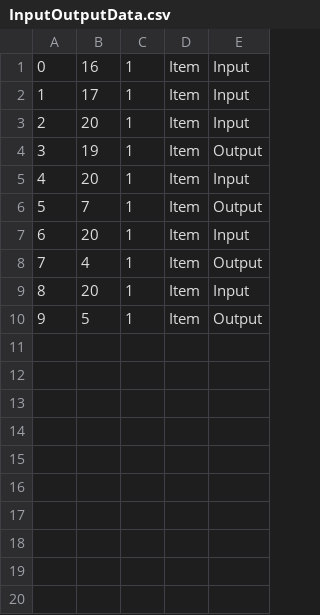
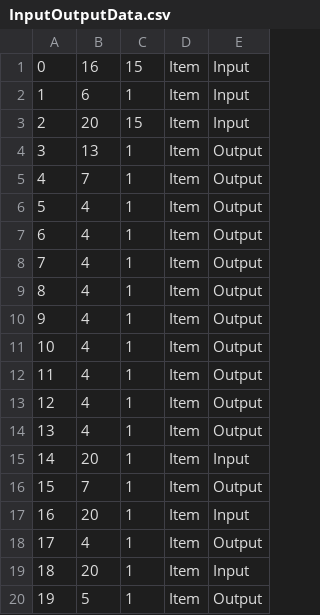
Before and after one commit to belven/SurvivalTest, a CSV file: Source/Tables/InputOutputData.csv, drawn as a sheet; addresses are those after the commit; the diff names each change by its address in the sheet, - before the commit and + after, or states it on an @@ line.

```diff
--- a/Source/Tables/InputOutputData.csv
+++ b/Source/Tables/InputOutputData.csv
-C1: 1
+C1: 15
-B2: 17
+B2: 6
-C3: 1
+C3: 15
-B4: 19
+B4: 13
+row 5: 4 | 7 | 1 | Item | Output
+row 6: 5 | 4 | 1 | Item | Output
+row 7: 6 | 4 | 1 | Item | Output
+row 8: 7 | 4 | 1 | Item | Output
+row 9: 8 | 4 | 1 | Item | Output
+row 10: 9 | 4 | 1 | Item | Output
+row 11: 10 | 4 | 1 | Item | Output
+row 12: 11 | 4 | 1 | Item | Output
+row 13: 12 | 4 | 1 | Item | Output
+row 14: 13 | 4 | 1 | Item | Output
@@ column A renumbered from row 15 down @@
```
Also changed, not shown: Source/Tables/InstanceItemData.csv, 13 other files.
